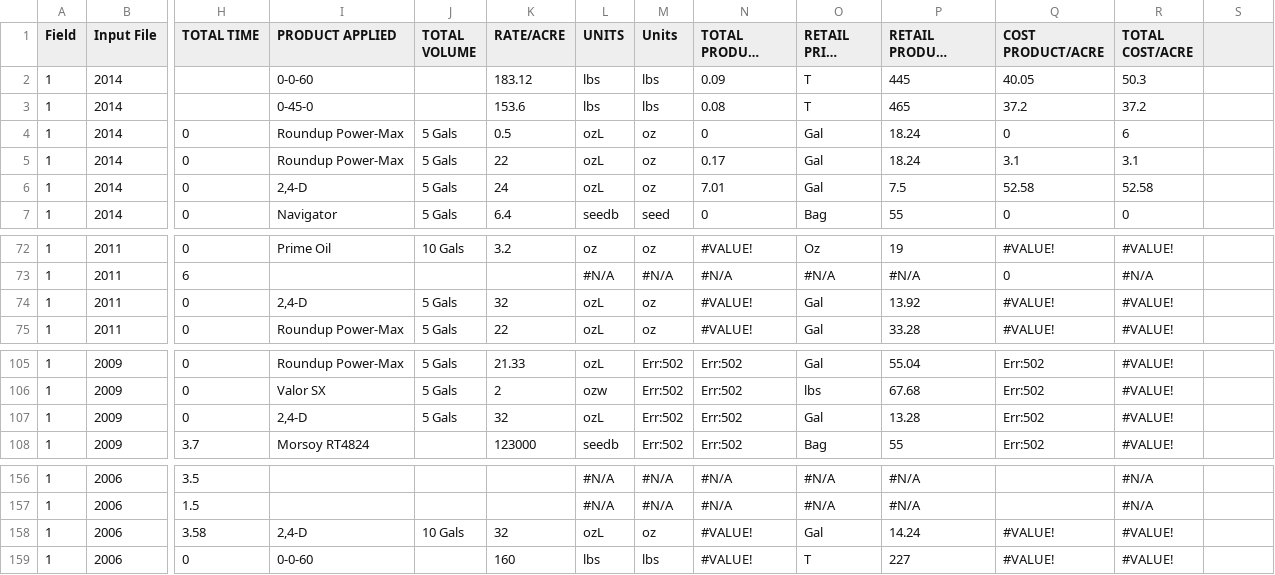
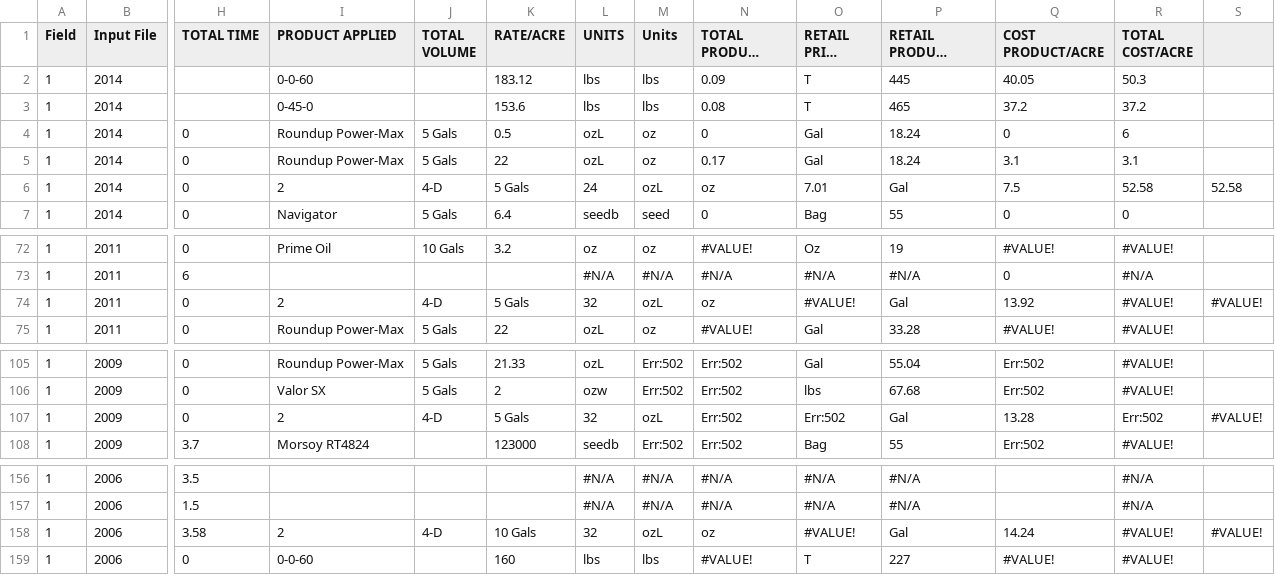
Before and after one commit to r4j4h/dcdc-2014-summaries-csv, a TSV file: data/Field-1-Operational.tsv, drawn as a sheet; only a part is shown, gaps mark what is left out; long unchanged cells end in …; the diff covers the shown part only; the diff names each change by its address in the sheet, - before the commit and + after, or states it on an @@ line.

Commit message:
Adding summary and operational data I manually copied for Field 1 over all years.

```diff
--- a/data/Field-1-Operational.tsv
+++ b/data/Field-1-Operational.tsv
-I6 (PRODUCT APPLIED): 2,4-D
+I6 (PRODUCT APPLIED): 2
-J6 (TOTAL VOLUME): 5 Gals
+J6 (TOTAL VOLUME): 4-D
-K6 (RATE/ACRE): 24
+K6 (RATE/ACRE): 5 Gals
-L6 (UNITS): ozL
+L6 (UNITS): 24
-M6 (Units): oz
+M6 (Units): ozL
-N6 (TOTAL PRODUCT APPLIED): 7.01
+N6 (TOTAL PRODUCT APPLIED): oz
-O6 (RETAIL PRICE UNITS): Gal
+O6 (RETAIL PRICE UNITS): 7.01
-P6 (RETAIL PRODUCT COST/UNIT): 7.5
+P6 (RETAIL PRODUCT COST/UNIT): Gal
-Q6 (COST PRODUCT/ACRE): 52.58
+Q6 (COST PRODUCT/ACRE): 7.5
-S6: (empty)
+S6: 52.58
-I74 (PRODUCT APPLIED): 2,4-D
+I74 (PRODUCT APPLIED): 2
-J74 (TOTAL VOLUME): 5 Gals
+J74 (TOTAL VOLUME): 4-D
-K74 (RATE/ACRE): 32
+K74 (RATE/ACRE): 5 Gals
-L74 (UNITS): ozL
+L74 (UNITS): 32
-M74 (Units): oz
+M74 (Units): ozL
-N74 (TOTAL PRODUCT APPLIED): #VALUE!
+N74 (TOTAL PRODUCT APPLIED): oz
-O74 (RETAIL PRICE UNITS): Gal
+O74 (RETAIL PRICE UNITS): #VALUE!
-P74 (RETAIL PRODUCT COST/UNIT): 13.92
+P74 (RETAIL PRODUCT COST/UNIT): Gal
-Q74 (COST PRODUCT/ACRE): #VALUE!
+Q74 (COST PRODUCT/ACRE): 13.92
-S74: (empty)
+S74: #VALUE!
-I107 (PRODUCT APPLIED): 2,4-D
+I107 (PRODUCT APPLIED): 2
-J107 (TOTAL VOLUME): 5 Gals
+J107 (TOTAL VOLUME): 4-D
-K107 (RATE/ACRE): 32
+K107 (RATE/ACRE): 5 Gals
-L107 (UNITS): ozL
+L107 (UNITS): 32
-M107 (Units): Err:502
+M107 (Units): ozL
-O107 (RETAIL PRICE UNITS): Gal
+O107 (RETAIL PRICE UNITS): Err:502
-P107 (RETAIL PRODUCT COST/UNIT): 13.28
+P107 (RETAIL PRODUCT COST/UNIT): Gal
-Q107 (COST PRODUCT/ACRE): Err:502
+Q107 (COST PRODUCT/ACRE): 13.28
-R107 (TOTAL COST/ACRE): #VALUE!
+R107 (TOTAL COST/ACRE): Err:502
-S107: (empty)
+S107: #VALUE!
-I158 (PRODUCT APPLIED): 2,4-D
+I158 (PRODUCT APPLIED): 2
-J158 (TOTAL VOLUME): 10 Gals
+J158 (TOTAL VOLUME): 4-D
-K158 (RATE/ACRE): 32
+K158 (RATE/ACRE): 10 Gals
-L158 (UNITS): ozL
+L158 (UNITS): 32
-M158 (Units): oz
+M158 (Units): ozL
-N158 (TOTAL PRODUCT APPLIED): #VALUE!
+N158 (TOTAL PRODUCT APPLIED): oz
-O158 (RETAIL PRICE UNITS): Gal
+O158 (RETAIL PRICE UNITS): #VALUE!
-P158 (RETAIL PRODUCT COST/UNIT): 14.24
+P158 (RETAIL PRODUCT COST/UNIT): Gal
-Q158 (COST PRODUCT/ACRE): #VALUE!
+Q158 (COST PRODUCT/ACRE): 14.24
-S158: (empty)
+S158: #VALUE!
```
Also changed, not shown: 14 edited cells elsewhere in this file.
